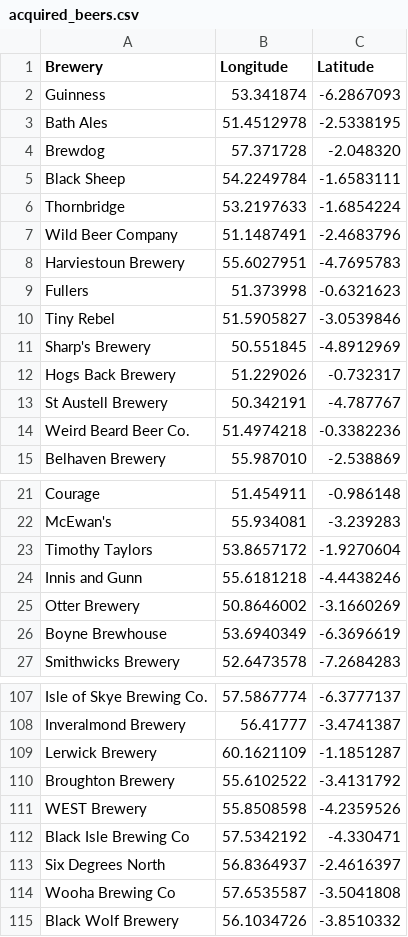
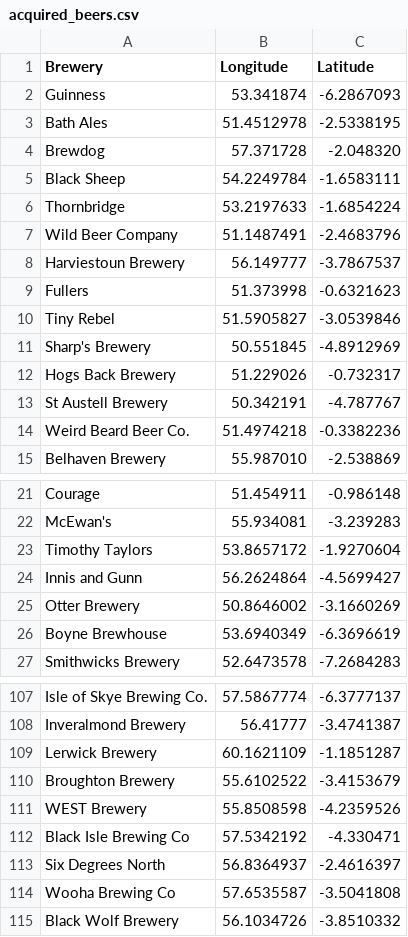
Before and after one commit to JoeBillingsley/JoeTheAverage.github.io, a CSV file: _data/acquired_beers.csv, drawn as a sheet; only a part is shown, gaps mark what is left out.

Commit message:
Update acquired_beers.csv

```diff
--- a/_data/acquired_beers.csv
+++ b/_data/acquired_beers.csv
@@ -7,3 +7,3 @@ Thornbridge,53.2197633,-1.6854224
 Wild Beer Company,51.1487491,-2.4683796
-Harviestoun Brewery,55.6027951,-4.7695783
+Harviestoun Brewery,56.149777,-3.7867537
 Fullers,51.373998,-0.6321623
@@ -23,3 +23,3 @@ McEwan's,55.934081,-3.239283
 Timothy Taylors,53.8657172,-1.9270604
-Innis and Gunn,55.6181218,-4.4438246
+Innis and Gunn,56.2624864,-4.5699427
 Otter Brewery,50.8646002,-3.1660269
@@ -109,3 +109,3 @@ Inveralmond Brewery,56.41777,-3.4741387
 Lerwick Brewery,60.1621109,-1.1851287
-Broughton Brewery,55.6102522,-3.4131792
+Broughton Brewery,55.6102522,-3.4153679
 WEST Brewery,55.8508598,-4.2359526
```
